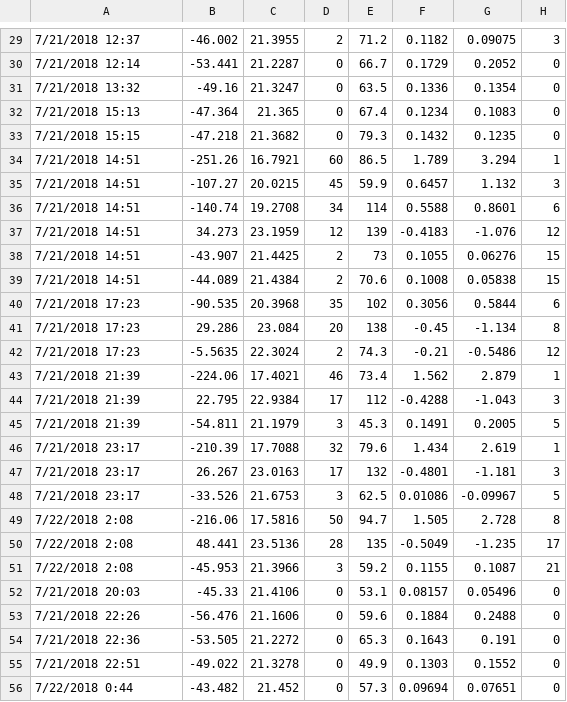
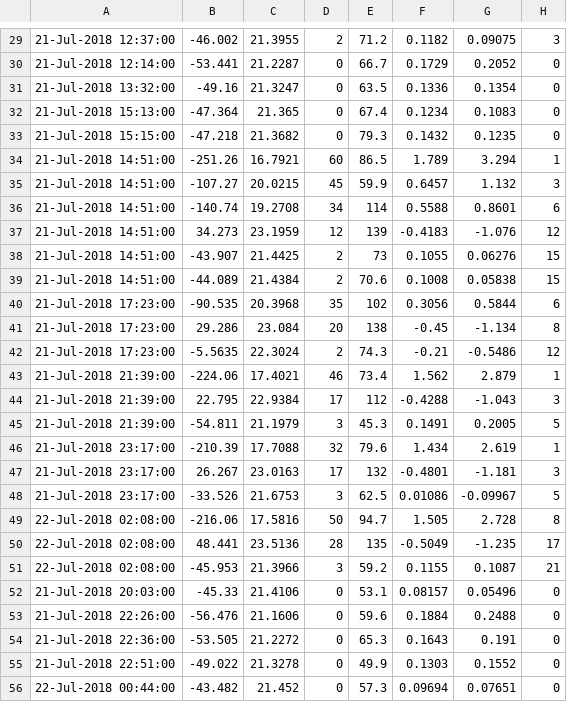
Before and after one commit to WHOIGit/nes-lter-eims-toi-ncp-gop, a CSV file: eims-toi-transect/input_data_csv/bottleEn617withoutincubation.csv, drawn as a sheet; only a part is shown, gaps mark what is left out; the diff covers the shown part only.

```diff
--- a/eims-toi-transect/input_data_csv/bottleEn617withoutincubation.csv
+++ b/eims-toi-transect/input_data_csv/bottleEn617withoutincubation.csv
@@ -29,28 +29,28 @@
-7/21/2018 12:37,-46.002,21.3955,2,71.2,0.1182,0.09075,3
-7/21/2018 12:14,-53.441,21.2287,0,66.7,0.1729,0.2052,0
-7/21/2018 13:32,-49.16,21.3247,0,63.5,0.1336,0.1354,0
-7/21/2018 15:13,-47.364,21.365,0,67.4,0.1234,0.1083,0
-7/21/2018 15:15,-47.218,21.3682,0,79.3,0.1432,0.1235,0
-7/21/2018 14:51,-251.26,16.7921,60,86.5,1.789,3.294,1
-7/21/2018 14:51,-107.27,20.0215,45,59.9,0.6457,1.132,3
-7/21/2018 14:51,-140.74,19.2708,34,114,0.5588,0.8601,6
-7/21/2018 14:51,34.273,23.1959,12,139,-0.4183,-1.076,12
-7/21/2018 14:51,-43.907,21.4425,2,73,0.1055,0.06276,15
-7/21/2018 14:51,-44.089,21.4384,2,70.6,0.1008,0.05838,15
-7/21/2018 17:23,-90.535,20.3968,35,102,0.3056,0.5844,6
-7/21/2018 17:23,29.286,23.084,20,138,-0.45,-1.134,8
-7/21/2018 17:23,-5.5635,22.3024,2,74.3,-0.21,-0.5486,12
-7/21/2018 21:39,-224.06,17.4021,46,73.4,1.562,2.879,1
-7/21/2018 21:39,22.795,22.9384,17,112,-0.4288,-1.043,3
-7/21/2018 21:39,-54.811,21.1979,3,45.3,0.1491,0.2005,5
-7/21/2018 23:17,-210.39,17.7088,32,79.6,1.434,2.619,1
-7/21/2018 23:17,26.267,23.0163,17,132,-0.4801,-1.181,3
-7/21/2018 23:17,-33.526,21.6753,3,62.5,0.01086,-0.09967,5
-7/22/2018 2:08,-216.06,17.5816,50,94.7,1.505,2.728,8
-7/22/2018 2:08,48.441,23.5136,28,135,-0.5049,-1.235,17
-7/22/2018 2:08,-45.953,21.3966,3,59.2,0.1155,0.1087,21
-7/21/2018 20:03,-45.33,21.4106,0,53.1,0.08157,0.05496,0
-7/21/2018 22:26,-56.476,21.1606,0,59.6,0.1884,0.2488,0
-7/21/2018 22:36,-53.505,21.2272,0,65.3,0.1643,0.191,0
-7/21/2018 22:51,-49.022,21.3278,0,49.9,0.1303,0.1552,0
-7/22/2018 0:44,-43.482,21.452,0,57.3,0.09694,0.07651,0
+21-Jul-2018 12:37:00 , -46.002 , 21.3955, 2 , 71.2, 0.1182 , 0.09075, 3
+21-Jul-2018 12:14:00 , -53.441 , 21.2287, 0 , 66.7, 0.1729 , 0.2052, 0
+21-Jul-2018 13:32:00 , -49.16 , 21.3247, 0 , 63.5, 0.1336 , 0.1354, 0
+21-Jul-2018 15:13:00 , -47.364 , 21.365, 0 , 67.4, 0.1234 , 0.1083, 0
+21-Jul-2018 15:15:00 , -47.218 , 21.3682, 0 , 79.3, 0.1432 , 0.1235, 0
+21-Jul-2018 14:51:00 , -251.26 , 16.7921, 60 , 86.5, 1.789 , 3.294, 1
+21-Jul-2018 14:51:00 , -107.27 , 20.0215, 45 , 59.9, 0.6457 , 1.132, 3
+21-Jul-2018 14:51:00 , -140.74 , 19.2708, 34 , 114, 0.5588 , 0.8601, 6
+21-Jul-2018 14:51:00 , 34.273 , 23.1959, 12 , 139, -0.4183 , -1.076, 12
+21-Jul-2018 14:51:00 , -43.907 , 21.4425, 2 , 73, 0.1055 , 0.06276, 15
+21-Jul-2018 14:51:00 , -44.089 , 21.4384, 2 , 70.6, 0.1008 , 0.05838, 15
+21-Jul-2018 17:23:00 , -90.535 , 20.3968, 35 , 102, 0.3056 , 0.5844, 6
+21-Jul-2018 17:23:00 , 29.286 , 23.084, 20 , 138, -0.45 , -1.134, 8
+21-Jul-2018 17:23:00 , -5.5635 , 22.3024, 2 , 74.3, -0.21 , -0.5486, 12
+21-Jul-2018 21:39:00 , -224.06 , 17.4021, 46 , 73.4, 1.562 , 2.879, 1
+21-Jul-2018 21:39:00 , 22.795 , 22.9384, 17 , 112, -0.4288 , -1.043, 3
+21-Jul-2018 21:39:00 , -54.811 , 21.1979, 3 , 45.3, 0.1491 , 0.2005, 5
+21-Jul-2018 23:17:00 , -210.39 , 17.7088, 32 , 79.6, 1.434 , 2.619, 1
+21-Jul-2018 23:17:00 , 26.267 , 23.0163, 17 , 132, -0.4801 , -1.181, 3
+21-Jul-2018 23:17:00 , -33.526 , 21.6753, 3 , 62.5, 0.01086 , -0.09967, 5
+22-Jul-2018 02:08:00 , -216.06 , 17.5816, 50 , 94.7, 1.505 , 2.728, 8
+22-Jul-2018 02:08:00 , 48.441 , 23.5136, 28 , 135, -0.5049 , -1.235, 17
+22-Jul-2018 02:08:00 , -45.953 , 21.3966, 3 , 59.2, 0.1155 , 0.1087, 21
+21-Jul-2018 20:03:00 , -45.33 , 21.4106, 0 , 53.1, 0.08157 , 0.05496, 0
+21-Jul-2018 22:26:00 , -56.476 , 21.1606, 0 , 59.6, 0.1884 , 0.2488, 0
+21-Jul-2018 22:36:00 , -53.505 , 21.2272, 0 , 65.3, 0.1643 , 0.191, 0
+21-Jul-2018 22:51:00 , -49.022 , 21.3278, 0 , 49.9, 0.1303 , 0.1552, 0
+22-Jul-2018 00:44:00 , -43.482 , 21.452, 0 , 57.3, 0.09694 , 0.07651, 0
```
Also changed, not shown: 92 edited cells elsewhere in this file, cruise_list_v3.csv, eims-toi-transect/toi-transect.csv, 26 other files.
